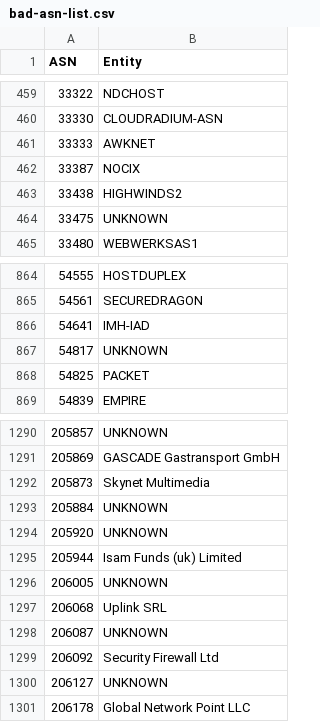
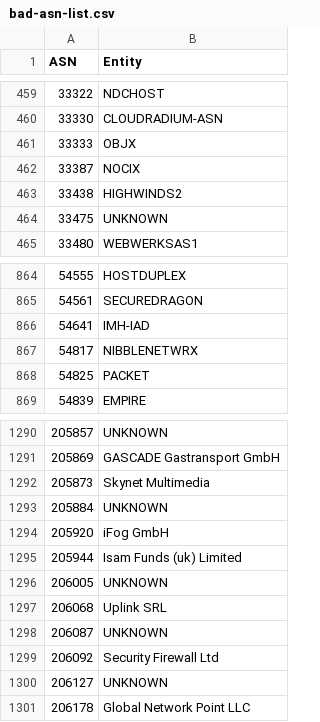
Before and after one commit to AndrewDaws/bad-asn-list, a CSV file: bad-asn-list.csv, drawn as a sheet; only a part is shown, gaps mark what is left out.

Commit message:
Updated existing entities.

```diff
--- a/bad-asn-list.csv
+++ b/bad-asn-list.csv
@@ -460,3 +460,3 @@ ASN,Entity
 33330,"CLOUDRADIUM-ASN"
-33333,"AWKNET"
+33333,"OBJX"
 33387,"NOCIX"
@@ -866,3 +866,3 @@ ASN,Entity
 54641,"IMH-IAD"
-54817,"UNKNOWN"
+54817,"NIBBLENETWRX"
 54825,"PACKET"
@@ -1293,3 +1293,3 @@ ASN,Entity
 205884,"UNKNOWN"
-205920,"UNKNOWN"
+205920,"iFog GmbH"
 205944,"Isam Funds (uk) Limited"
```
